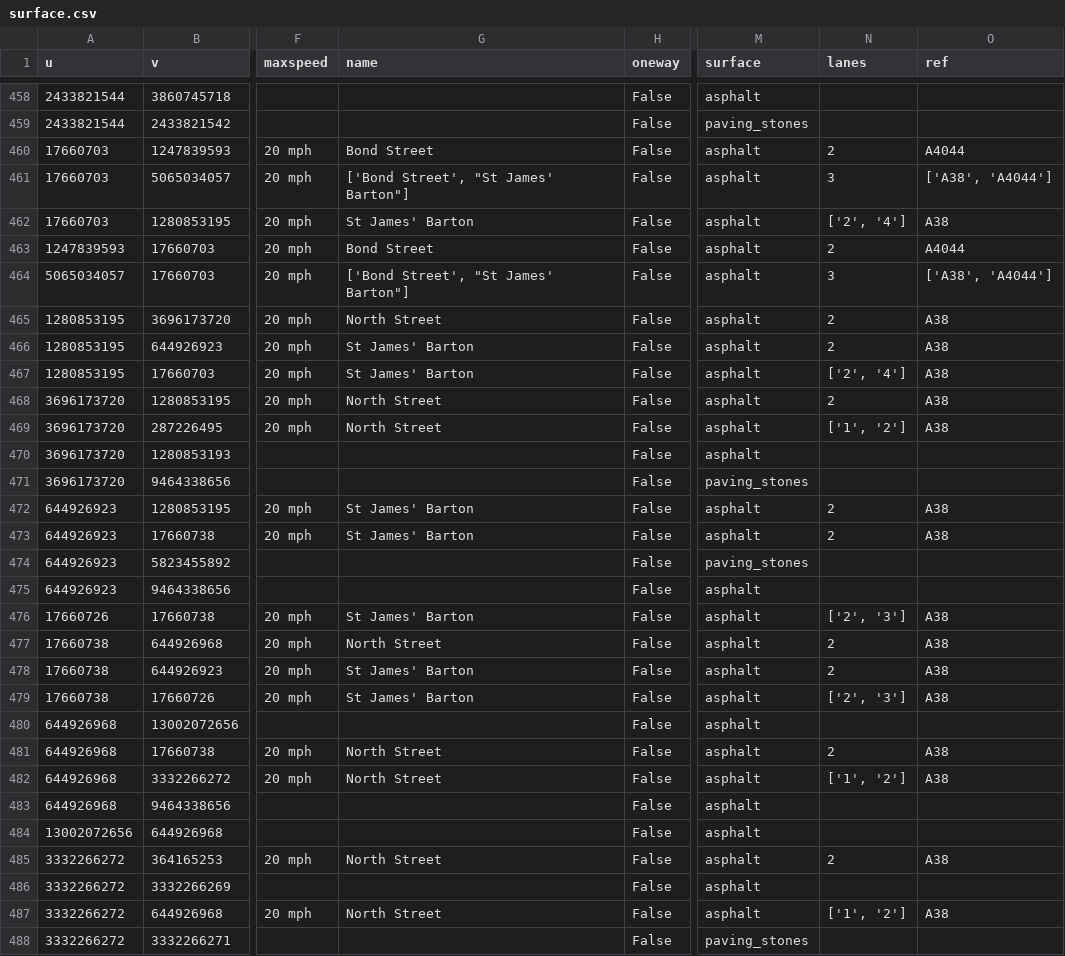
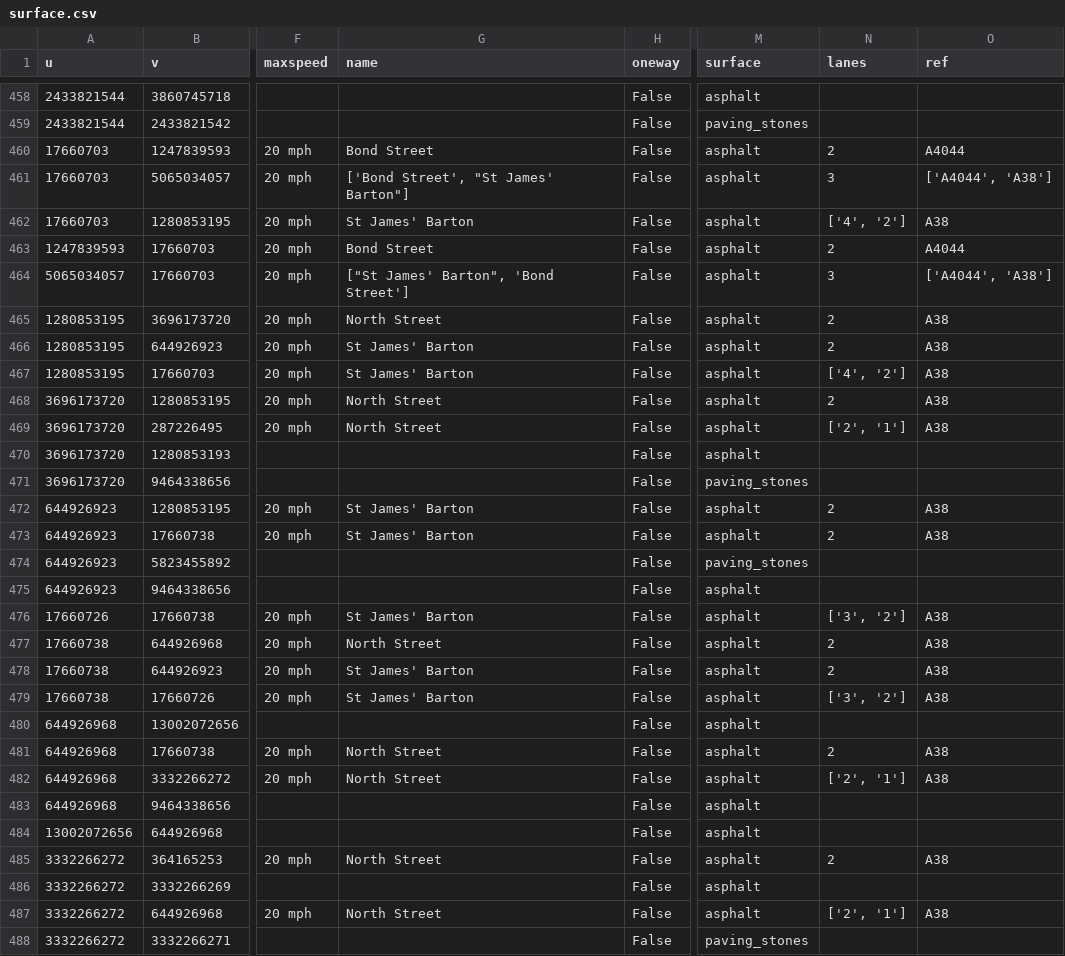
Before and after one commit to PeterC-B/COM2020-TeamProject, a CSV file: server/app/domain/indicators/surface.csv, drawn as a sheet; only a part is shown, gaps mark what is left out; the diff covers the shown part only; the diff names each change by its address in the sheet, - before the commit and + after, or states it on an @@ line.

```diff
--- a/server/app/domain/indicators/surface.csv
+++ b/server/app/domain/indicators/surface.csv
-O461 (ref): ['A38', 'A4044']
+O461 (ref): ['A4044', 'A38']
-N462 (lanes): ['2', '4']
+N462 (lanes): ['4', '2']
-G464 (name): ['Bond Street', "St James' Barton"]
+G464 (name): ["St James' Barton", 'Bond Street']
-O464 (ref): ['A38', 'A4044']
+O464 (ref): ['A4044', 'A38']
-N467 (lanes): ['2', '4']
+N467 (lanes): ['4', '2']
-N469 (lanes): ['1', '2']
+N469 (lanes): ['2', '1']
-N476 (lanes): ['2', '3']
+N476 (lanes): ['3', '2']
-N479 (lanes): ['2', '3']
+N479 (lanes): ['3', '2']
-N482 (lanes): ['1', '2']
+N482 (lanes): ['2', '1']
-N487 (lanes): ['1', '2']
+N487 (lanes): ['2', '1']
```
Also changed, not shown: 56 edited cells elsewhere in this file, server/app/domain/indicators/edges.csv, 3 other files.
